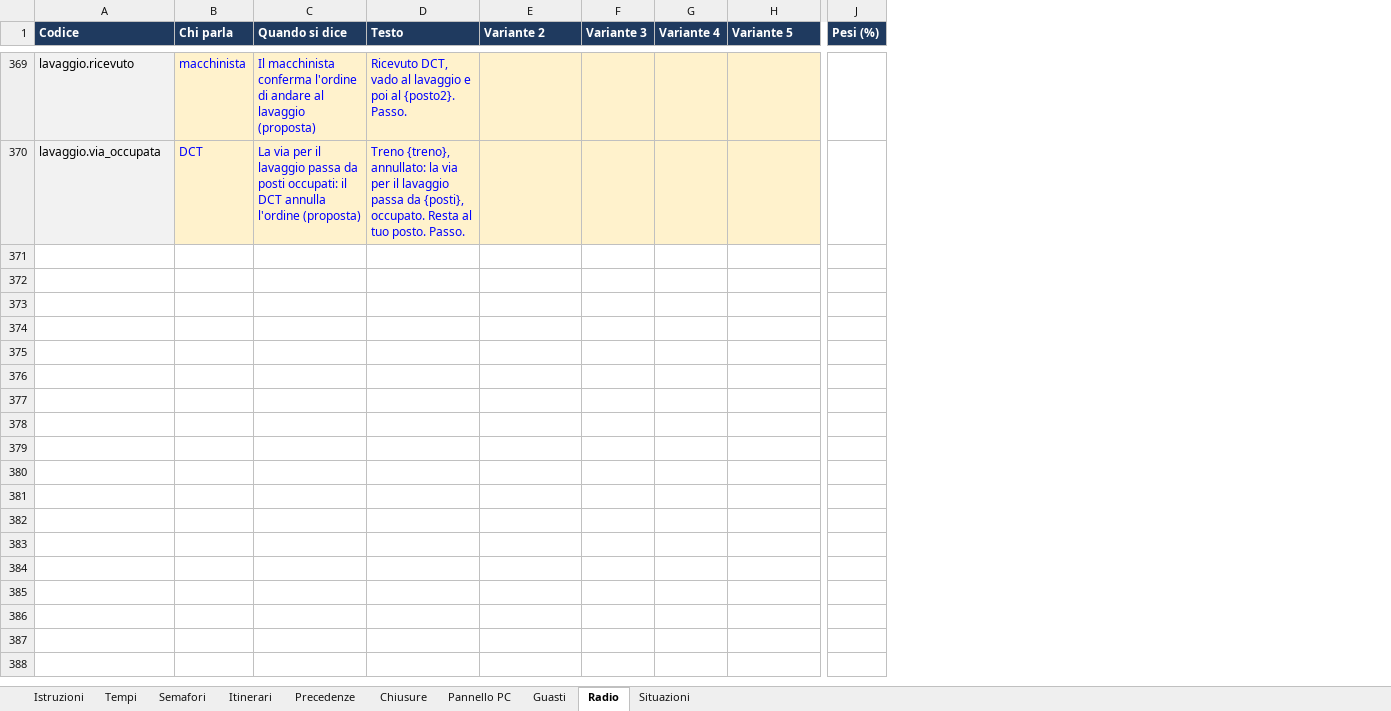
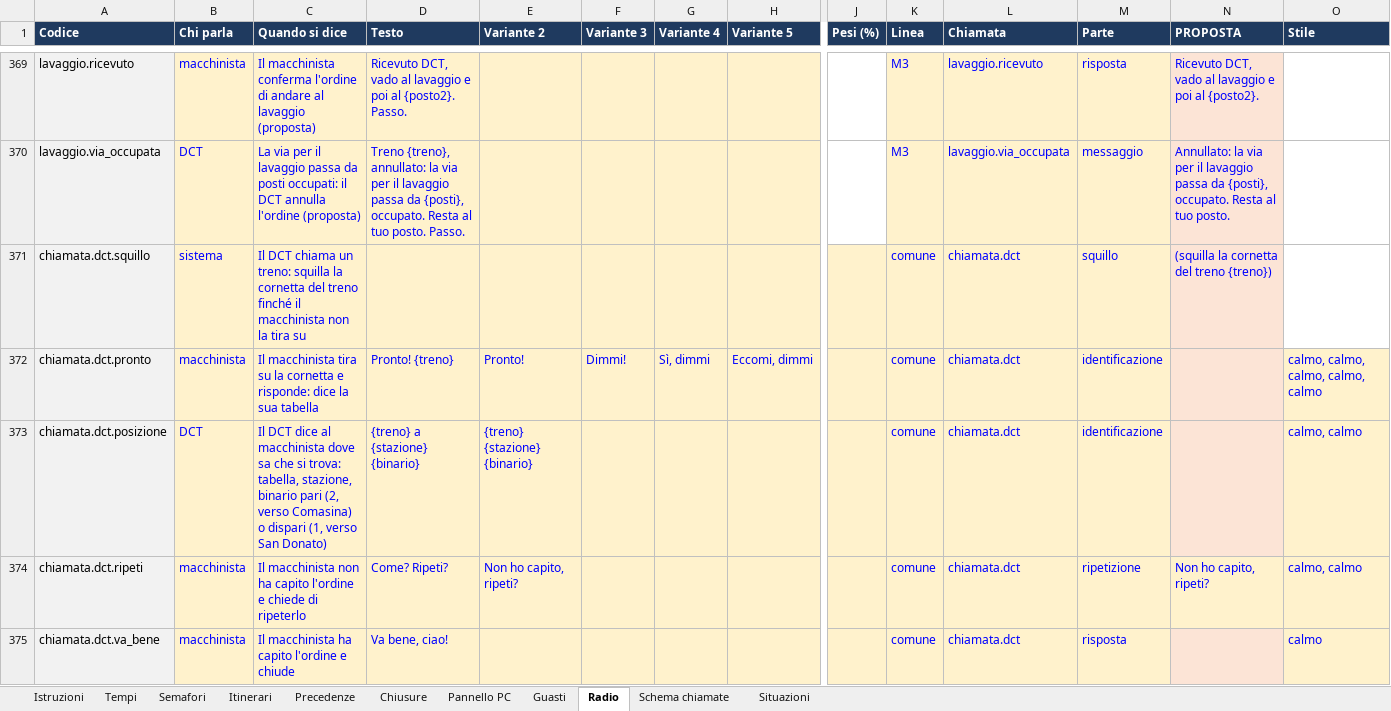
Before and after one commit to Frafire/milano-transit-live, an Excel workbook: data/Regole_interlocking_M3.xlsx, sheet Radio, drawn as a sheet; only a part is shown, gaps mark what is left out; values as stored, in another font and other column widths than the file's, no borders; rows hold the shown columns only; the diff covers the shown part only; the diff names each change by its address in the sheet, - before the commit and + after, or states it on an @@ line.

```diff
--- a/data/Regole_interlocking_M3.xlsx (sheet Radio)
+++ b/data/Regole_interlocking_M3.xlsx (sheet Radio)
+sheet tab: Schema chiamate
+column K (Linea), rows 369-370: M3 | M3
+column L (Chiamata), rows 369-370: lavaggio.ricevuto | lavaggio.via_occupata
+column M (Parte), rows 369-370: risposta | messaggio
+column N (PROPOSTA), rows 369-370: Ricevuto DCT, vado al lavaggio e poi al {posto2}. | Annullato: la via per il lavaggio passa da {posti}, occupato. Resta al tuo posto.
+column O (Stile), empty
+row 371: chiamata.dct.squillo | sistema | Il DCT chiama un treno: squilla la cornetta del treno finché il macchinista non la tira su |  |  |  |  |  |  | comune | chiamata.dct | squillo | (squilla la cornetta del treno {treno})
+row 372: chiamata.dct.pronto | macchinista | Il macchinista tira su la cornetta e risponde: dice la sua tabella | Pronto! {treno} | Pronto! | Dimmi! | Sì, dimmi | Eccomi, dimmi |  | comune | chiamata.dct | identificazione |  | calmo, calmo, calmo, calmo, calmo
+row 373: chiamata.dct.posizione | DCT | Il DCT dice al macchinista dove sa che si trova: tabella, stazione, binario pari (2, verso Comasina) o dispari (1, verso San Donato) | {treno} a {stazione} {binario} | {treno} {stazione} {binario} |  |  |  |  | comune | chiamata.dct | identificazione |  | calmo, calmo
+row 374: chiamata.dct.ripeti | macchinista | Il macchinista non ha capito l'ordine e chiede di ripeterlo | Come? Ripeti? | Non ho capito, ripeti? |  |  |  |  | comune | chiamata.dct | ripetizione | Non ho capito, ripeti? | calmo, calmo
+row 375: chiamata.dct.va_bene | macchinista | Il macchinista ha capito l'ordine e chiude | Va bene, ciao! |  |  |  |  |  | comune | chiamata.dct | risposta |  | calmo
```
Also changed, not shown: 35 added rows and 20 edited cells elsewhere in this sheet, sheet Istruzioni, data/Regole_M2.xlsx, 27 other files.
